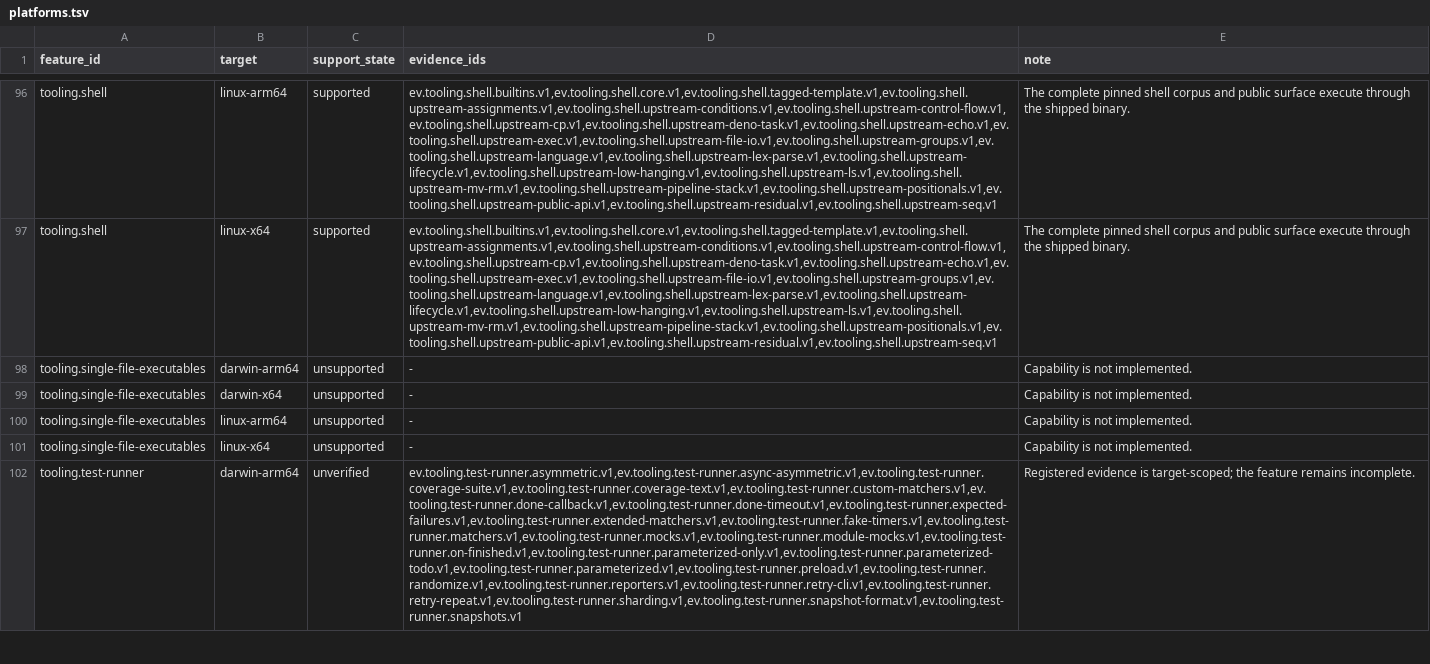
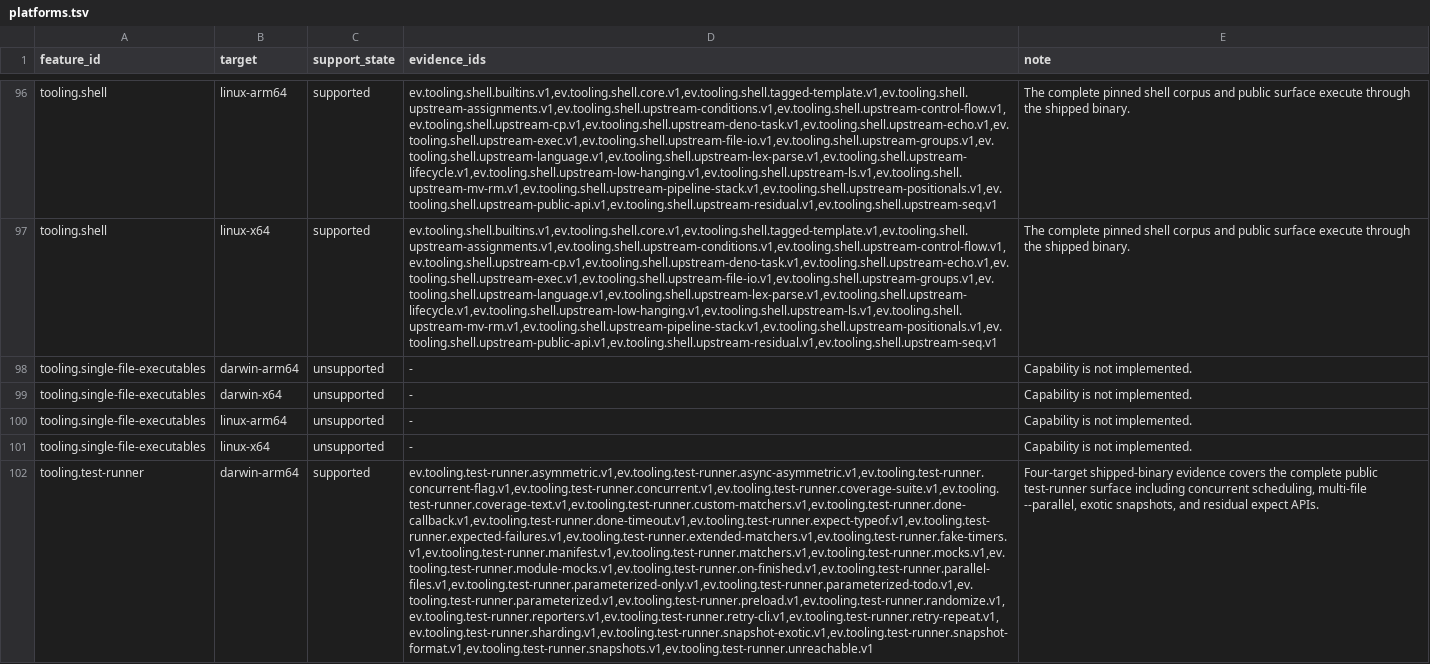
Before and after one commit to theesfeld/clun, a TSV file: compat/platforms.tsv, drawn as a sheet; only a part is shown, gaps mark what is left out; the diff covers the shown part only; the diff names each change by its address in the sheet, - before the commit and + after, or states it on an @@ line.

Commit message:
feat(test): tooling.test-runner Partial→Yes (#152)
Close Phase 66 Yes residuals with pure-CL multi-file --parallel process
pools, exotic snapshot accessor/control-byte formatting, expect.unreachable,
runtime expectTypeOf, concurrent/parallel evidence, and 52-root engine/upstream
disposition. Flip four-target platforms to supported and ledger clun_state=Yes.
Stages 0.1.0-dev.36.

Closes #127
Refs #40

```diff
--- a/compat/platforms.tsv
+++ b/compat/platforms.tsv
-C102 (support_state): unverified
+C102 (support_state): supported
-D102 (evidence_ids): ev.tooling.test-runner.asymmetric.v1,ev.tooling.test-runner.async-asymmetric.v1,ev.tooling.test-runner.coverage-suite.v1,ev.tooling.test-runner.coverage-text.v1,ev.tooling.test-runner.custom-matchers.v1,ev.tooling.test-runner.done-callback.v1,ev.tooling.test-runner.done-timeout.v1,ev.tooling.test-runner.expected-failures.v1,ev.tooling.test-runner.extended-matchers.v1,ev.tooling.test-runner.fake-timers.v1,ev.tooling.test-runner.matchers.v1,ev.tooling.test-runner.mocks.v1,ev.tooling.test-runner.module-mocks.v1,ev.tooling.test-runner.on-finished.v1,ev.tooling.test-runner.parameterized-only.v1,ev.tooling.test-runner.parameterized-todo.v1,ev.tooling.test-runner.parameterized.v1,ev.tooling.test-runner.preload.v1,ev.tooling.test-runner.randomize.v1,ev.tooling.test-runner.reporters.v1,ev.tooling.test-runner.retry-cli.v1,ev.tooling.test-runner.retry-repeat.v1,ev.tooling.test-runner.sharding.v1,ev.tooling.test-runner.snapshot-format.v1,ev.tooling.test-runner.snapshots.v1
+D102 (evidence_ids): ev.tooling.test-runner.asymmetric.v1,ev.tooling.test-runner.async-asymmetric.v1,ev.tooling.test-runner.concurrent-flag.v1,ev.tooling.test-runner.concurrent.v1,ev.tooling.test-runner.coverage-suite.v1,ev.tooling.test-runner.coverage-text.v1,ev.tooling.test-runner.custom-matchers.v1,ev.tooling.test-runner.done-callback.v1,ev.tooling.test-runner.done-timeout.v1,ev.tooling.test-runner.expect-typeof.v1,ev.tooling.test-runner.expected-failures.v1,ev.tooling.test-runner.extended-matchers.v1,ev.tooling.test-runner.fake-timers.v1,ev.tooling.test-runner.manifest.v1,ev.tooling.test-runner.matchers.v1,ev.tooling.test-runner.mocks.v1,ev.tooling.test-runner.module-mocks.v1,ev.tooling.test-runner.on-finished.v1,ev.tooling.test-runner.parallel-files.v1,ev.tooling.test-runner.parameterized-only.v1,ev.tooling.test-runner.parameterized-todo.v1,ev.tooling.test-runner.parameterized.v1,ev.tooling.test-runner.preload.v1,ev.tooling.test-runner.randomize.v1,ev.tooling.test-runner.reporters.v1,ev.tooling.test-runner.retry-cli.v1,ev.tooling.test-runner.retry-repeat.v1,ev.tooling.test-runner.sharding.v1,ev.tooling.test-runner.snapshot-exotic.v1,ev.tooling.test-runner.snapshot-format.v1,ev.tooling.test-runner.snapshots.v1,ev.tooling.test-runner.unreachable.v1
-E102 (note): Registered evidence is target-scoped; the feature remains incomplete.
+E102 (note): Four-target shipped-binary evidence covers the complete public test-runner surface including concurrent scheduling, multi-file --parallel, exotic snapshots, and residual expect APIs.
```
Also changed, not shown: 9 edited cells elsewhere in this file, compat/evidence.tsv, compat/features.tsv, 33 other files.
